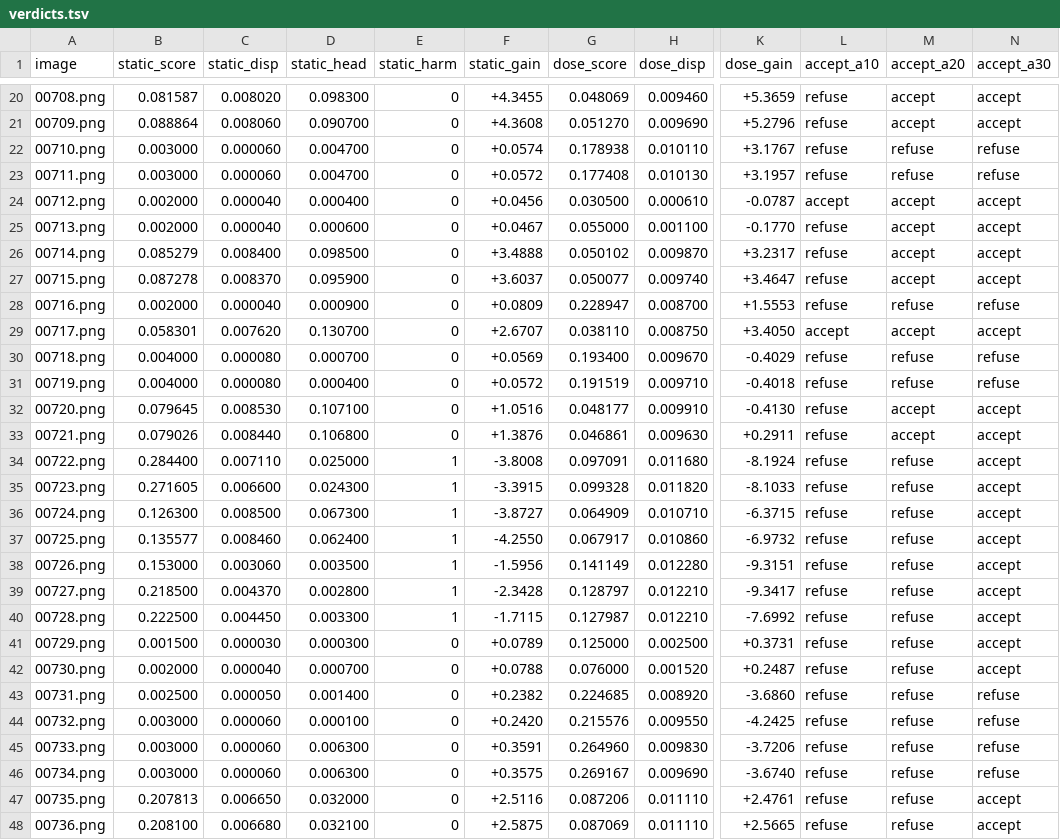
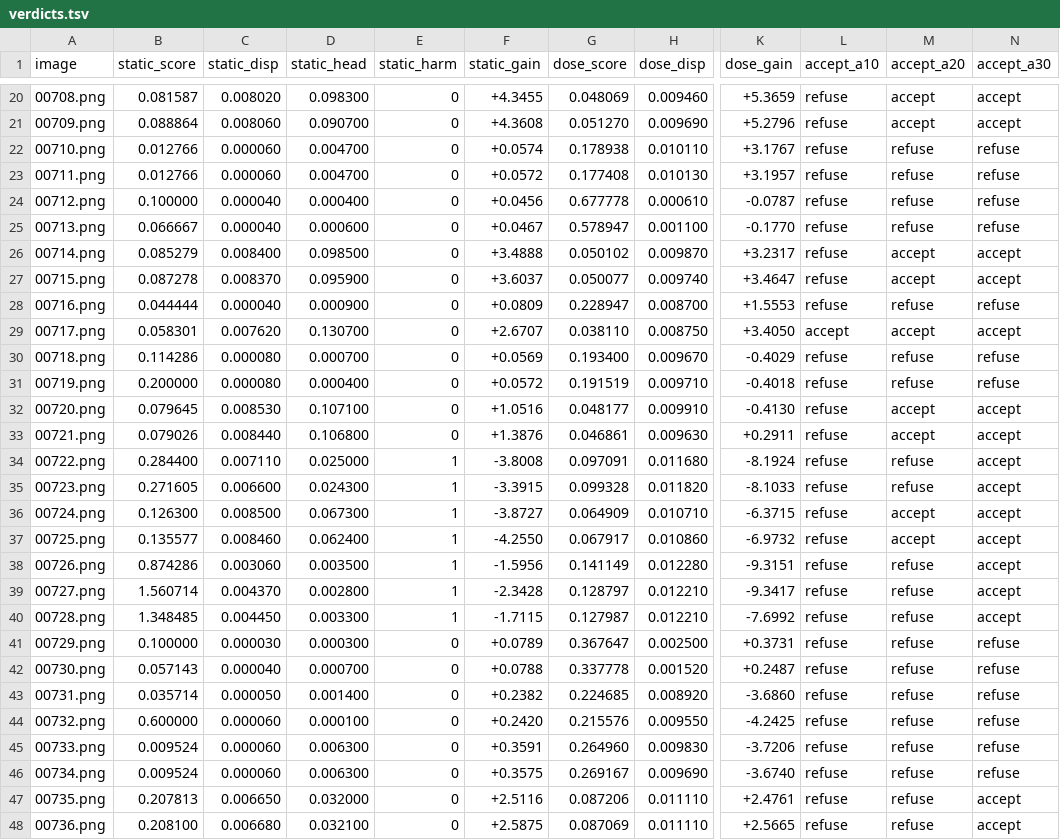
Before and after one commit to slsx8/pctta-verdicts, a TSV file: expected/verdicts.tsv, drawn as a sheet; only a part is shown, gaps mark what is left out; the diff covers the shown part only; the diff names each change by its address in the sheet, - before the commit and + after, or states it on an @@ line.

Commit message:
Floor aligned with Eq. (1): g_min = 1e-4; dose rows now reproduce the cross-domain block of Table III

```diff
--- a/expected/verdicts.tsv
+++ b/expected/verdicts.tsv
-B22:B23 (static_score): 0.003000
+B22:B23 (static_score): 0.012766
-B24 (static_score): 0.002000
+B24 (static_score): 0.100000
-G24 (dose_score): 0.030500
+G24 (dose_score): 0.677778
-L24 (accept_a10): accept
+L24 (accept_a10): refuse
-M24:M25 (accept_a20): accept
+M24:M25 (accept_a20): refuse
-N24:N25 (accept_a30): accept
+N24:N25 (accept_a30): refuse
-B25 (static_score): 0.002000
+B25 (static_score): 0.066667
-G25 (dose_score): 0.055000
+G25 (dose_score): 0.578947
-B28 (static_score): 0.002000
+B28 (static_score): 0.044444
-B30 (static_score): 0.004000
+B30 (static_score): 0.114286
-B31 (static_score): 0.004000
+B31 (static_score): 0.200000
-M36:M37 (accept_a20): refuse
+M36:M37 (accept_a20): accept
-B38 (static_score): 0.153000
+B38 (static_score): 0.874286
-B39 (static_score): 0.218500
+B39 (static_score): 1.560714
-B40 (static_score): 0.222500
+B40 (static_score): 1.348485
-B41 (static_score): 0.001500
+B41 (static_score): 0.100000
-G41 (dose_score): 0.125000
+G41 (dose_score): 0.367647
-N41:N42 (accept_a30): accept
+N41:N42 (accept_a30): refuse
-B42 (static_score): 0.002000
+B42 (static_score): 0.057143
-G42 (dose_score): 0.076000
+G42 (dose_score): 0.337778
-B43 (static_score): 0.002500
+B43 (static_score): 0.035714
-B44 (static_score): 0.003000
+B44 (static_score): 0.600000
-B45:B46 (static_score): 0.003000
+B45:B46 (static_score): 0.009524
```
Also changed, not shown: 135 edited cells elsewhere in this file, expected/operating_points.tsv, 3 other files.
